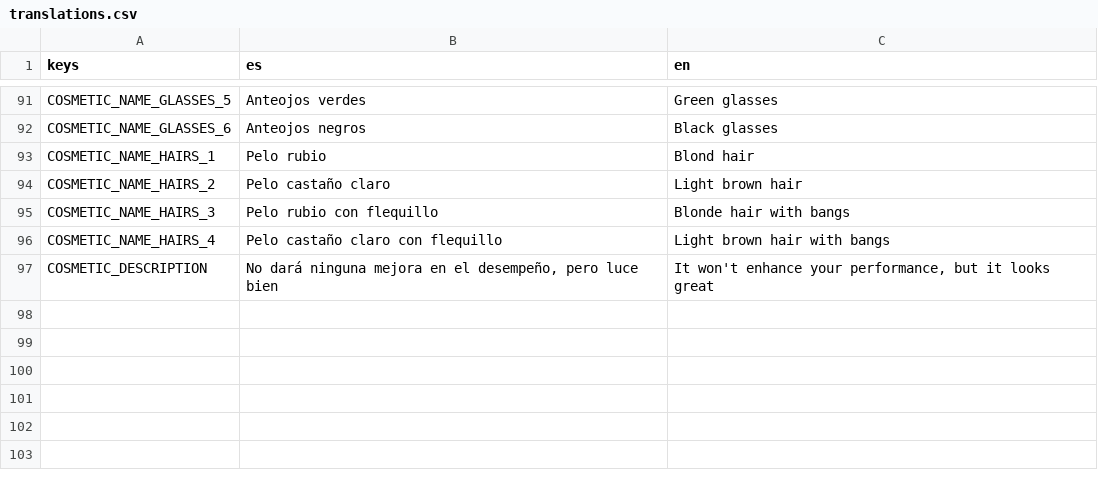
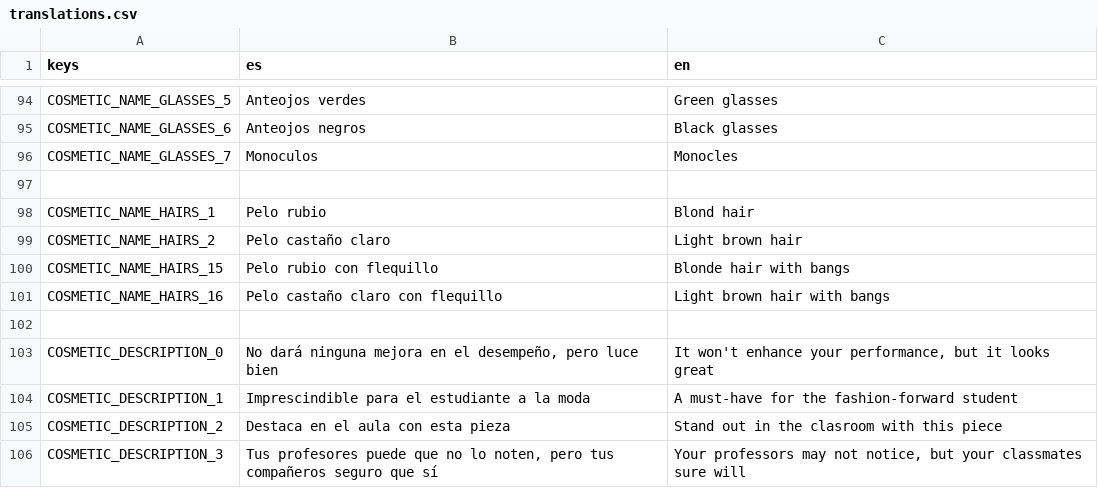
Before and after one commit to fiubakka/fiubakka-game, a CSV file: translations/translations.csv, drawn as a sheet; only a part is shown, gaps mark what is left out; the diff covers the shown part only.

Commit message:
Fix Cosmetic translations (#75)
* Add more generic descriptions

* Fix inventory item names

---------

Co-authored-by: Franco Scaccheri <fscaccheri@fi.uba.ar>

```diff
--- a/translations/translations.csv
+++ b/translations/translations.csv
@@ -92,6 +95,12 @@ COSMETIC_NAME_GLASSES_5,Anteojos verdes,Green glasses
 COSMETIC_NAME_GLASSES_6,Anteojos negros,Black glasses
+COSMETIC_NAME_GLASSES_7,Monoculos,Monocles
+
 COSMETIC_NAME_HAIRS_1,Pelo rubio,Blond hair
 COSMETIC_NAME_HAIRS_2,Pelo castaño claro,Light brown hair
-COSMETIC_NAME_HAIRS_3,Pelo rubio con flequillo,Blonde hair with bangs
-COSMETIC_NAME_HAIRS_4,Pelo castaño claro con flequillo,Light brown hair with bangs
-COSMETIC_DESCRIPTION,"No dará ninguna mejora en el desempeño, pero luce bien","It won't enhance your performance, but it looks great"
+COSMETIC_NAME_HAIRS_15,Pelo rubio con flequillo,Blonde hair with bangs
+COSMETIC_NAME_HAIRS_16,Pelo castaño claro con flequillo,Light brown hair with bangs
+
+COSMETIC_DESCRIPTION_0,"No dará ninguna mejora en el desempeño, pero luce bien","It won't enhance your performance, but it looks great"
+COSMETIC_DESCRIPTION_1,"Imprescindible para el estudiante a la moda","A must-have for the fashion-forward student"
+COSMETIC_DESCRIPTION_2,"Destaca en el aula con esta pieza","Stand out in the clasroom with this piece"
+COSMETIC_DESCRIPTION_3,"Tus profesores puede que no lo noten, pero tus compañeros seguro que sí","Your professors may not notice, but your classmates sure will"
```
Also changed, not shown: 3 added rows and 13 edited cells elsewhere in this file, 4 other files.
